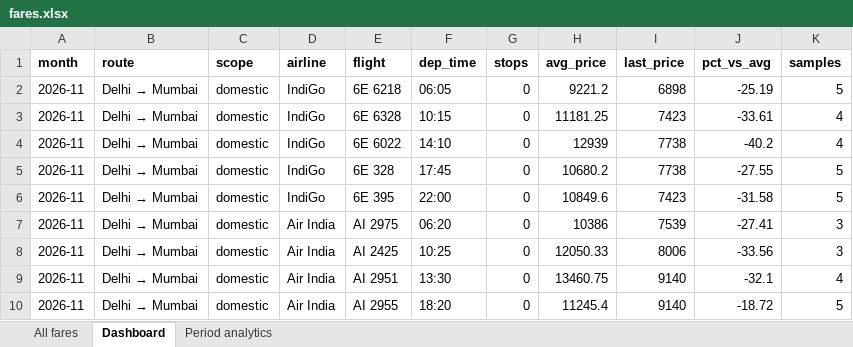
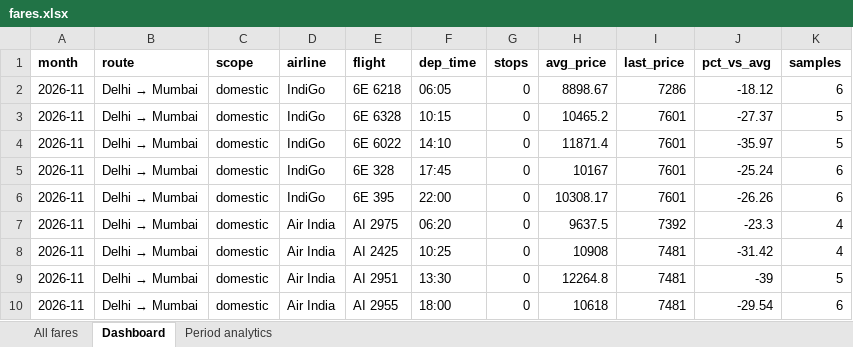
Before and after one commit to isgulati95-code/flight-fare-tracker, an Excel workbook: fares.xlsx, sheet Dashboard, drawn as a sheet; only a part is shown; values as stored, in another font and other column widths than the file's, no borders; the diff covers the shown part only; the diff names each change by its address in the sheet, - before the commit and + after, or states it on an @@ line.

```diff
--- a/fares.xlsx (sheet Dashboard)
+++ b/fares.xlsx (sheet Dashboard)
-H2 (avg_price): 9221.2
+H2 (avg_price): 8898.67
-I2 (last_price): 6898
+I2 (last_price): 7286
-J2 (pct_vs_avg): -25.19
+J2 (pct_vs_avg): -18.12
-K2 (samples): 5
+K2 (samples): 6
-H3 (avg_price): 11181.25
+H3 (avg_price): 10465.2
-I3 (last_price): 7423
+I3 (last_price): 7601
-J3 (pct_vs_avg): -33.61
+J3 (pct_vs_avg): -27.37
-K3:K4 (samples): 4
+K3:K4 (samples): 5
-H4 (avg_price): 12939
+H4 (avg_price): 11871.4
-I4:I5 (last_price): 7738
+I4:I5 (last_price): 7601
-J4 (pct_vs_avg): -40.2
+J4 (pct_vs_avg): -35.97
-H5 (avg_price): 10680.2
+H5 (avg_price): 10167
-J5 (pct_vs_avg): -27.55
+J5 (pct_vs_avg): -25.24
-K5:K6 (samples): 5
+K5:K6 (samples): 6
-H6 (avg_price): 10849.6
+H6 (avg_price): 10308.17
-I6 (last_price): 7423
+I6 (last_price): 7601
-J6 (pct_vs_avg): -31.58
+J6 (pct_vs_avg): -26.26
-H7 (avg_price): 10386
+H7 (avg_price): 9637.5
-I7 (last_price): 7539
+I7 (last_price): 7392
-J7 (pct_vs_avg): -27.41
+J7 (pct_vs_avg): -23.3
-K7:K8 (samples): 3
+K7:K8 (samples): 4
-H8 (avg_price): 12050.33
+H8 (avg_price): 10908
-I8 (last_price): 8006
+I8 (last_price): 7481
-J8 (pct_vs_avg): -33.56
+J8 (pct_vs_avg): -31.42
-H9 (avg_price): 13460.75
+H9 (avg_price): 12264.8
-I9:I10 (last_price): 9140
+I9:I10 (last_price): 7481
-J9 (pct_vs_avg): -32.1
+J9 (pct_vs_avg): -39
-K9 (samples): 4
+K9 (samples): 5
-F10 (dep_time): 18:20
+F10 (dep_time): 18:00
-H10 (avg_price): 11245.4
+H10 (avg_price): 10618
-J10 (pct_vs_avg): -18.72
+J10 (pct_vs_avg): -29.54
-K10 (samples): 5
+K10 (samples): 6
```
Also changed, not shown: 7 added rows, 2 removed rows and 368 edited cells elsewhere in this sheet, sheet All fares, sheet Period analytics, aviation.xlsx, 3 other files.
